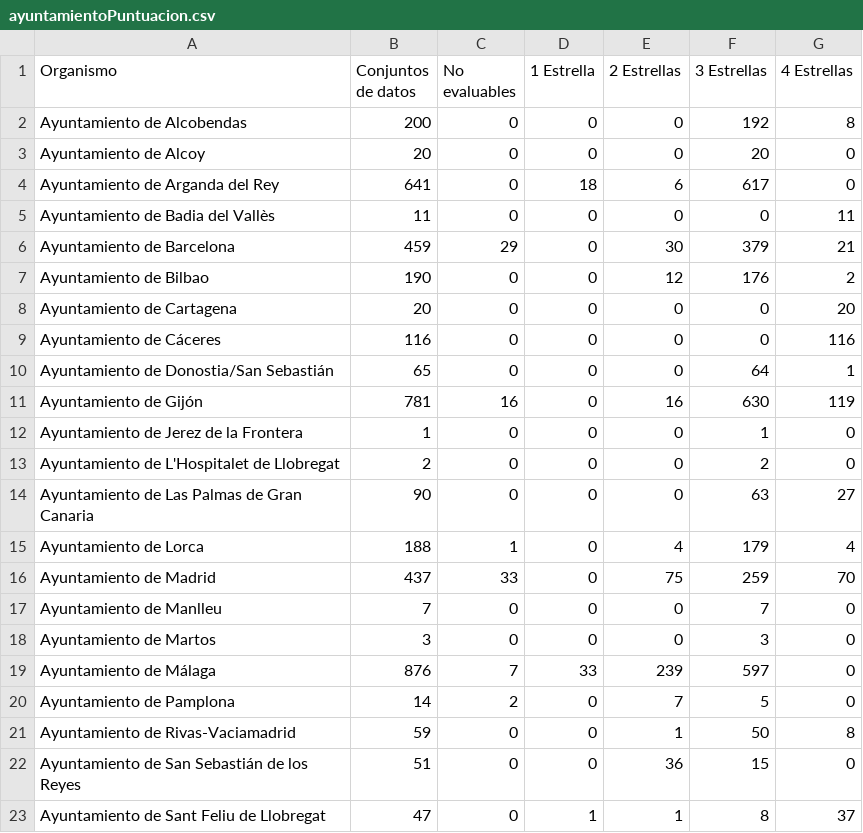
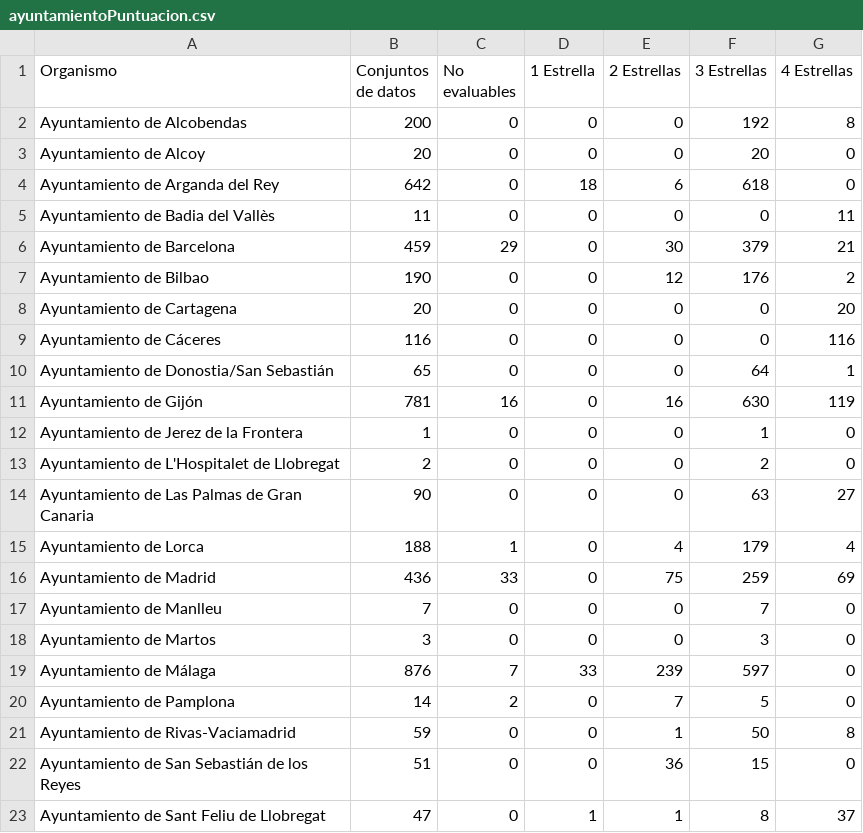
Before and after one commit to tecnificados/evaluador, a CSV file: informes/ayuntamientoPuntuacion.csv, drawn as a sheet; only a part is shown.

Commit message:
Actualización de informes

```diff
--- a/informes/ayuntamientoPuntuacion.csv
+++ b/informes/ayuntamientoPuntuacion.csv
@@ -3,3 +3,3 @@
 "Ayuntamiento de Alcoy";20;0;0;0;20;0
-"Ayuntamiento de Arganda del Rey";641;0;18;6;617;0
+"Ayuntamiento de Arganda del Rey";642;0;18;6;618;0
 "Ayuntamiento de Badia del Vallès";11;0;0;0;0;11
@@ -15,3 +15,3 @@
 "Ayuntamiento de Lorca";188;1;0;4;179;4
-"Ayuntamiento de Madrid";437;33;0;75;259;70
+"Ayuntamiento de Madrid";436;33;0;75;259;69
 "Ayuntamiento de Manlleu";7;0;0;0;7;0
```
Also changed, not shown: informes/organismoFormatos.csv, informes/organismoPuntuacion.csv, 3 other files.
